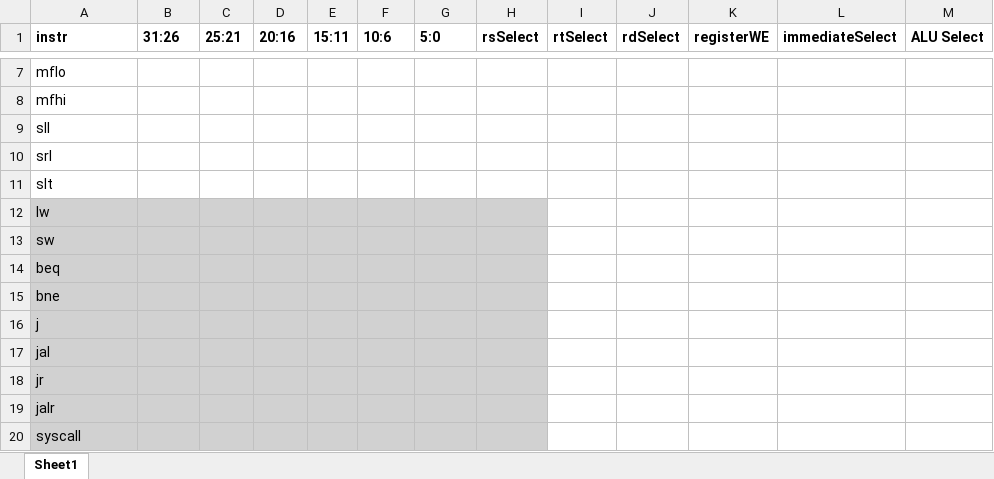
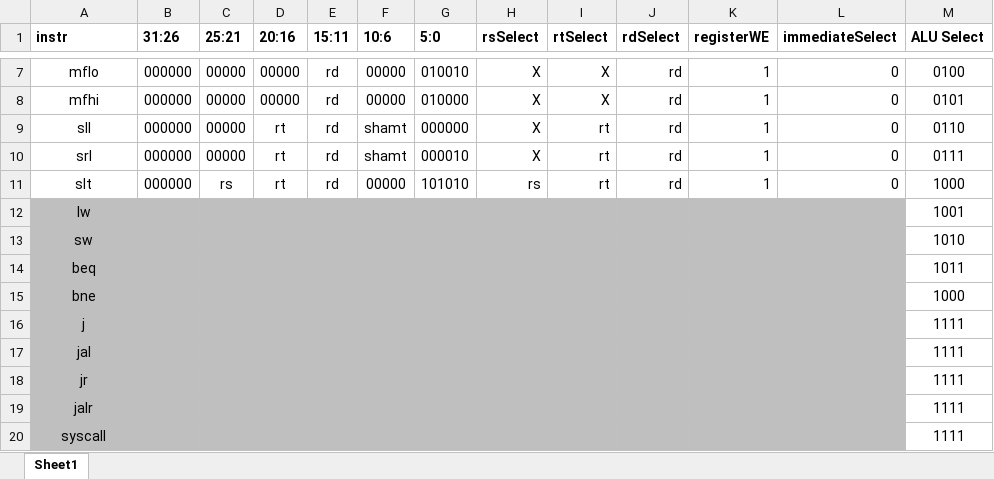
Before and after one commit to DaveMatNat/cpu-processor-cmsc301, an Excel workbook: truth_table_starter.xlsx, sheet Sheet1, drawn as a sheet; only a part is shown, gaps mark what is left out; values as stored, in another font and other column widths than the file's, no borders; the diff covers the shown part only; the diff names each change by its address in the sheet, - before the commit and + after, or states it on an @@ line.

```diff
--- a/truth_table_starter.xlsx (sheet Sheet1)
+++ b/truth_table_starter.xlsx (sheet Sheet1)
-A7:A20 alignment: left
+A7:A20 alignment: center
-B7:B11 (31:26): (empty)
+B7:B11 (31:26): 000000
-C7:C10 (25:21): (empty)
+C7:C10 (25:21): 00000
-D7:D8 (20:16): (empty)
+D7:D8 (20:16): 00000
-E7:E11 (15:11): (empty)
+E7:E11 (15:11): rd
-F7:F8 (10:6): (empty)
+F7:F8 (10:6): 00000
-G7 (5:0): (empty)
+G7 (5:0): 010010
-H7:H10 (rsSelect): (empty)
+H7:H10 (rsSelect): X
-I7:I8 (rtSelect): (empty)
+I7:I8 (rtSelect): X
-J7:J11 (rdSelect): (empty)
+J7:J11 (rdSelect): rd
-K7:K11 (registerWE): (empty)
+K7:K11 (registerWE): 1
-L7:L11 (immediateSelect): (empty)
+L7:L11 (immediateSelect): 0
-M7 (ALU Select): (empty)
+M7 (ALU Select): 0100
-G8 (5:0): (empty)
+G8 (5:0): 010000
-M8 (ALU Select): (empty)
+M8 (ALU Select): 0101
-D9:D11 (20:16): (empty)
+D9:D11 (20:16): rt
-F9:F10 (10:6): (empty)
+F9:F10 (10:6): shamt
-G9 (5:0): (empty)
+G9 (5:0): 000000
-I9:I11 (rtSelect): (empty)
+I9:I11 (rtSelect): rt
-M9 (ALU Select): (empty)
+M9 (ALU Select): 0110
-G10 (5:0): (empty)
+G10 (5:0): 000010
-M10 (ALU Select): (empty)
+M10 (ALU Select): 0111
-C11 (25:21): (empty)
+C11 (25:21): rs
-F11 (10:6): (empty)
+F11 (10:6): 00000
-G11 (5:0): (empty)
+G11 (5:0): 101010
-H11 (rsSelect): (empty)
+H11 (rsSelect): rs
-M11 (ALU Select): (empty)
+M11 (ALU Select): 1000
-I12:L20 fill: none
+I12:L20 fill: #BFBFBF
-M12 (ALU Select): (empty)
+M12 (ALU Select): 1001
-M13 (ALU Select): (empty)
+M13 (ALU Select): 1010
-M14 (ALU Select): (empty)
+M14 (ALU Select): 1011
-M15 (ALU Select): (empty)
+M15 (ALU Select): 1000
-M16:M20 (ALU Select): (empty)
+M16:M20 (ALU Select): 1111
```
Also changed, not shown: 28 edited cells and cell formats elsewhere in this sheet, 3 other files.
